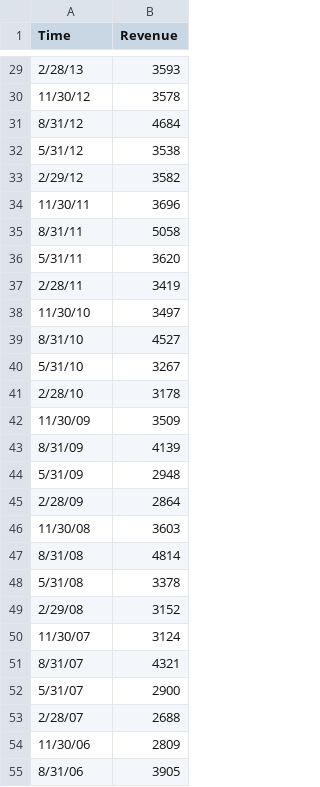
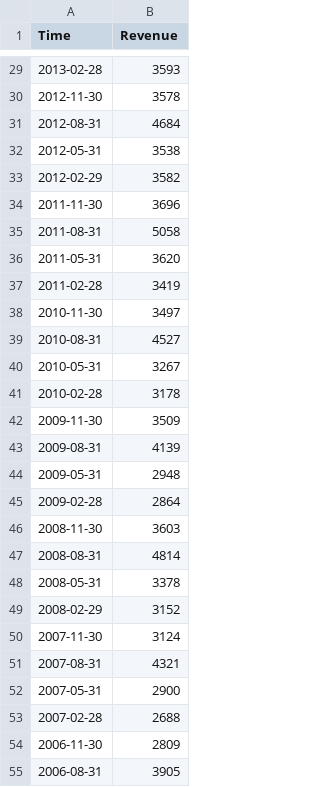
Before and after one commit to danielhwei/DukeFinance, a CSV file: carnival_revenue.csv, drawn as a sheet; only a part is shown, gaps mark what is left out; the diff covers the shown part only.

```diff
--- a/carnival_revenue.csv
+++ b/carnival_revenue.csv
@@ -29,27 +29,27 @@
-2/28/13,3593
-11/30/12,3578
-8/31/12,4684
-5/31/12,3538
-2/29/12,3582
-11/30/11,3696
-8/31/11,5058
-5/31/11,3620
-2/28/11,3419
-11/30/10,3497
-8/31/10,4527
-5/31/10,3267
-2/28/10,3178
-11/30/09,3509
-8/31/09,4139
-5/31/09,2948
-2/28/09,2864
-11/30/08,3603
-8/31/08,4814
-5/31/08,3378
-2/29/08,3152
-11/30/07,3124
-8/31/07,4321
-5/31/07,2900
-2/28/07,2688
-11/30/06,2809
-8/31/06,3905
+2013-02-28,3593
+2012-11-30,3578
+2012-08-31,4684
+2012-05-31,3538
+2012-02-29,3582
+2011-11-30,3696
+2011-08-31,5058
+2011-05-31,3620
+2011-02-28,3419
+2010-11-30,3497
+2010-08-31,4527
+2010-05-31,3267
+2010-02-28,3178
+2009-11-30,3509
+2009-08-31,4139
+2009-05-31,2948
+2009-02-28,2864
+2008-11-30,3603
+2008-08-31,4814
+2008-05-31,3378
+2008-02-29,3152
+2007-11-30,3124
+2007-08-31,4321
+2007-05-31,2900
+2007-02-28,2688
+2006-11-30,2809
+2006-08-31,3905
```
Also changed, not shown: 33 edited cells elsewhere in this file.
